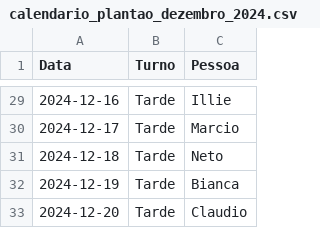
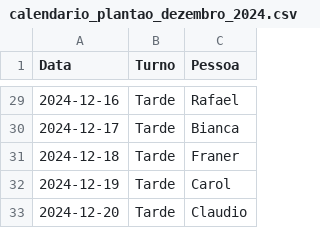
Before and after one commit to Duduenri/Plant-o-Dezembro, a CSV file: Relatorios/calendario_plantao_dezembro_2024.csv, drawn as a sheet; only a part is shown, gaps mark what is left out; the diff covers the shown part only.

```diff
--- a/Relatorios/calendario_plantao_dezembro_2024.csv
+++ b/Relatorios/calendario_plantao_dezembro_2024.csv
@@ -29,5 +29,5 @@ Data,Turno,Pessoa
-2024-12-16,Tarde,Illie
-2024-12-17,Tarde,Marcio
-2024-12-18,Tarde,Neto
-2024-12-19,Tarde,Bianca
+2024-12-16,Tarde,Rafael
+2024-12-17,Tarde,Bianca
+2024-12-18,Tarde,Franer
+2024-12-19,Tarde,Carol
 2024-12-20,Tarde,Claudio
```
Also changed, not shown: 23 edited cells elsewhere in this file, 11 other files.
